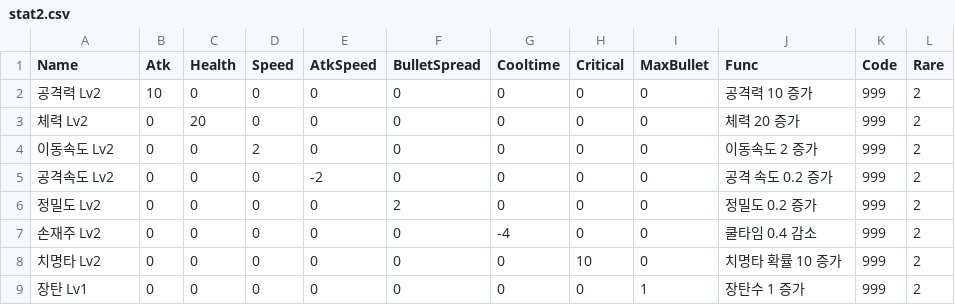
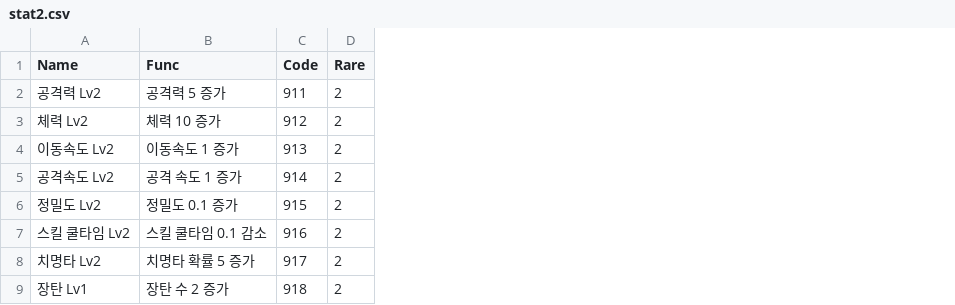
Before and after one commit to sejin0000/NP-14, a CSV file: Assets/Resources/stat2.csv, drawn as a sheet; removed rows and columns are numbered as before the commit, all else as after; the diff names each change by its address in the sheet, - before the commit and + after, or states it on an @@ line.

```diff
--- a/Assets/Resources/stat2.csv
+++ b/Assets/Resources/stat2.csv
-column B (Atk), rows 2-6: 10 | 0 | 0 | 0 | 0; rows 8-9: 0 | 0
-column C (Health), rows 2-6: 0 | 20 | 0 | 0 | 0; rows 8-9: 0 | 0
-column D (Speed), rows 2-6: 0 | 0 | 2 | 0 | 0; rows 8-9: 0 | 0
-column E (AtkSpeed), rows 2-6: 0 | 0 | 0 | -2 | 0; rows 8-9: 0 | 0
-column F (BulletSpread), rows 2-6: 0 | 0 | 0 | 0 | 2; rows 8-9: 0 | 0
-column G (Cooltime), rows 2-6: all 0; rows 8-9: 0 | 0
-column H (Critical), rows 2-6: all 0; rows 8-9: 10 | 0
-column I (MaxBullet), rows 2-6: all 0; rows 8-9: 0 | 1
-B2 (Func): 공격력 10 증가
+B2 (Func): 공격력 5 증가
-C2 (Code): 999
+C2 (Code): 911
-B3 (Func): 체력 20 증가
+B3 (Func): 체력 10 증가
-C3 (Code): 999
+C3 (Code): 912
-B4 (Func): 이동속도 2 증가
+B4 (Func): 이동속도 1 증가
-C4 (Code): 999
+C4 (Code): 913
-B5 (Func): 공격 속도 0.2 증가
+B5 (Func): 공격 속도 1 증가
-C5 (Code): 999
+C5 (Code): 914
-B6 (Func): 정밀도 0.2 증가
+B6 (Func): 정밀도 0.1 증가
-C6 (Code): 999
+C6 (Code): 915
-row 7: 손재주 Lv2 | 0 | 0 | 0 | 0 | 0 | -4 | 0 | 0 | 쿨타임 0.4 감소 | 999 | 2
+row 7: 스킬 쿨타임 Lv2 | 스킬 쿨타임 0.1 감소 | 916 | 2
-B8 (Func): 치명타 확률 10 증가
+B8 (Func): 치명타 확률 5 증가
-C8 (Code): 999
+C8 (Code): 917
-B9 (Func): 장탄수 1 증가
+B9 (Func): 장탄 수 2 증가
-C9 (Code): 999
+C9 (Code): 918
```
Also changed, not shown: Assets/Resources/stat1.csv, Assets/Resources/stat3.csv, 14 other files.
